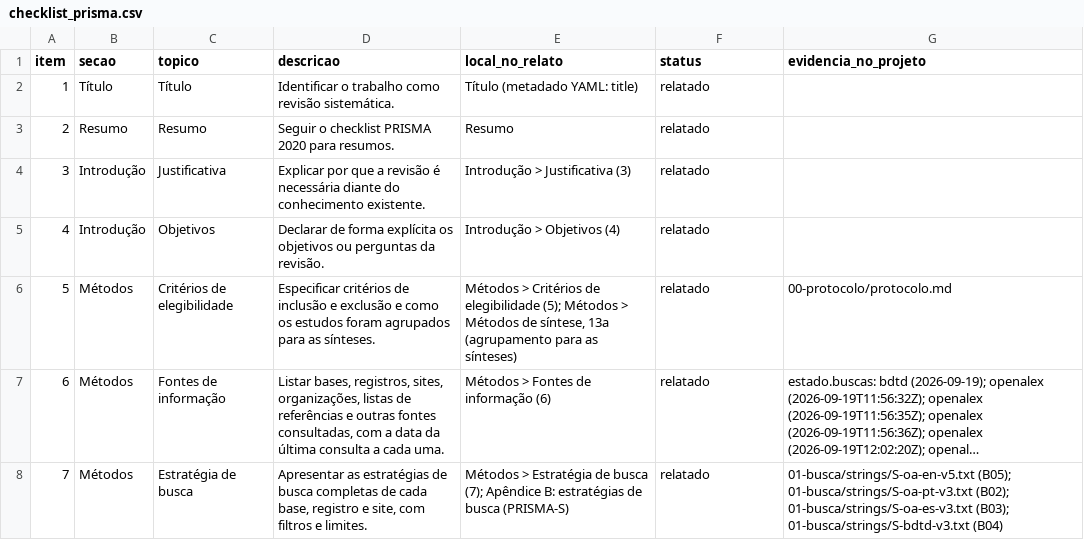
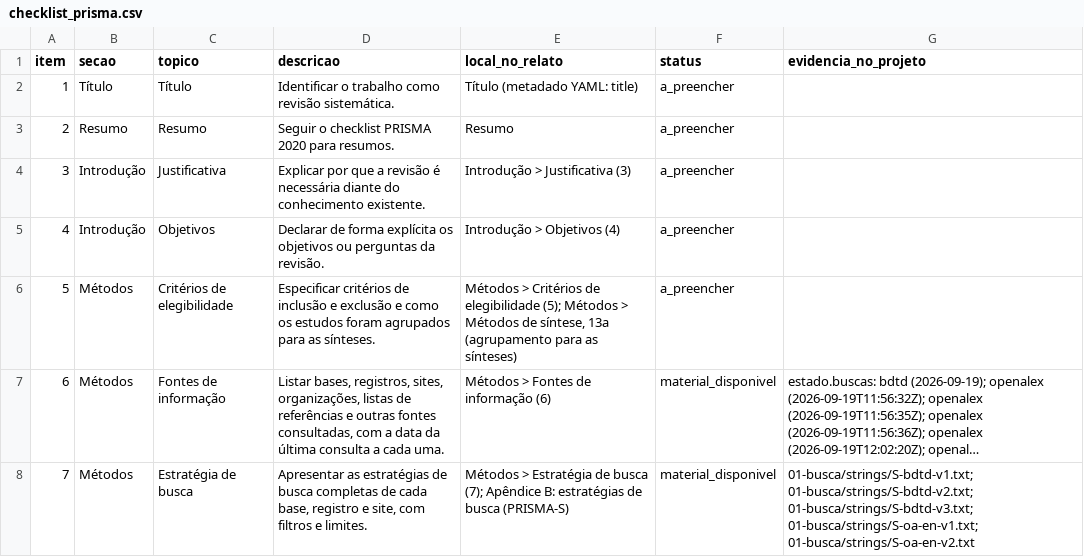
Before and after one commit to felipelmc/pesquisas-eleitorais-rs, a CSV file: 07-relatorio/checklist_prisma.csv, drawn as a sheet; only a part is shown; long unchanged cells end in …; the diff covers the shown part only; the diff names each change by its address in the sheet, - before the commit and + after, or states it on an @@ line.

```diff
--- a/07-relatorio/checklist_prisma.csv
+++ b/07-relatorio/checklist_prisma.csv
-F2:F6 (status): relatado
+F2:F6 (status): a_preencher
-G6 (evidencia_no_projeto): 00-protocolo/protocolo.md
+G6 (evidencia_no_projeto): (empty)
-F7:F8 (status): relatado
+F7:F8 (status): material_disponivel
-G8 (evidencia_no_projeto): 01-busca/strings/S-oa-en-v5.txt (B05); 01-busca/strings/S-oa-pt-v3.txt (B02); 01-busca/strings/S-oa-es-v3.txt (B03); 01-busca/strings/S-bdtd-v3.txt (B04)
+G8 (evidencia_no_projeto): 01-busca/strings/S-bdtd-v1.txt; 01-busca/strings/S-bdtd-v2.txt; 01-busca/strings/S-bdtd-v3.txt; 01-busca/strings/S-oa-en-v1.txt; 01-busca/strings/S-oa-en-v2.txt
```
Also changed, not shown: 55 edited cells elsewhere in this file, 03-textos/elegibilidade_tc_final.csv, 03-textos/fila_humana_tc.csv, 14 other files.
